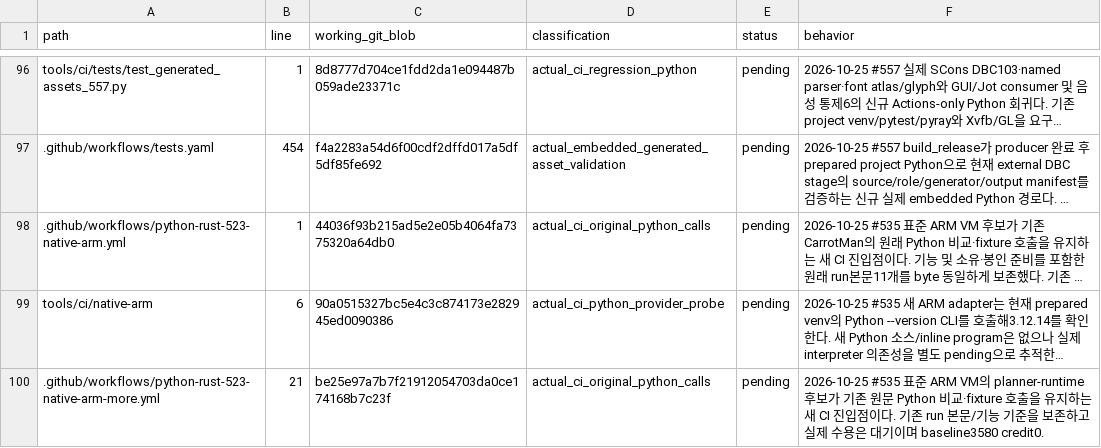
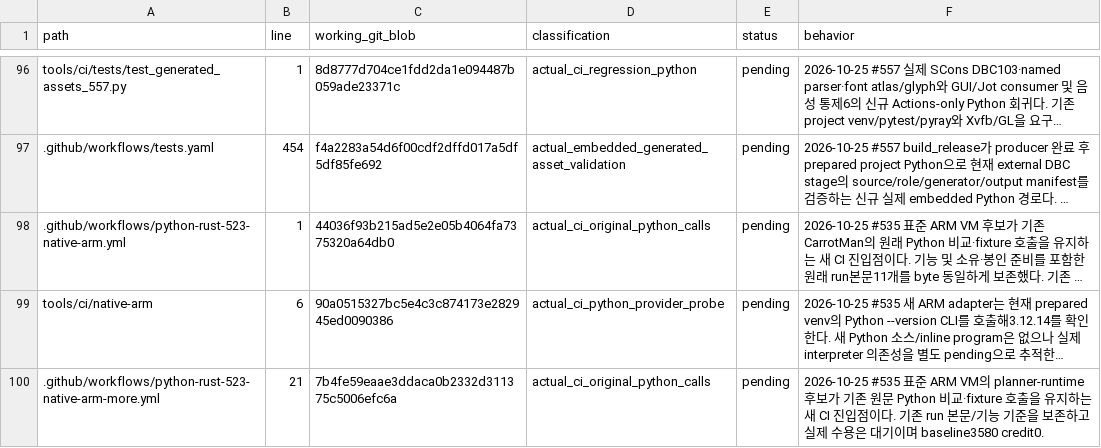
Before and after one commit to bin9208/openpilot-rust, a TSV file: docs/naver/rust-repository-python-retirement-296-execution-edges.tsv, drawn as a sheet; only a part is shown, gaps mark what is left out; long unchanged cells end in …; the diff covers the shown part only; the diff names each change by its address in the sheet, - before the commit and + after, or states it on an @@ line.

```diff
--- a/docs/naver/rust-repository-python-retirement-296-execution-edges.tsv
+++ b/docs/naver/rust-repository-python-retirement-296-execution-edges.tsv
-C100 (working_git_blob): be25e97a7b7f21912054703da0ce174168b7c23f
+C100 (working_git_blob): 7b4fe59eaae3ddaca0b2332d311375c5006efc6a
```
Also changed, not shown: 1 added row and 5 edited cells elsewhere in this file, 27 other files.
